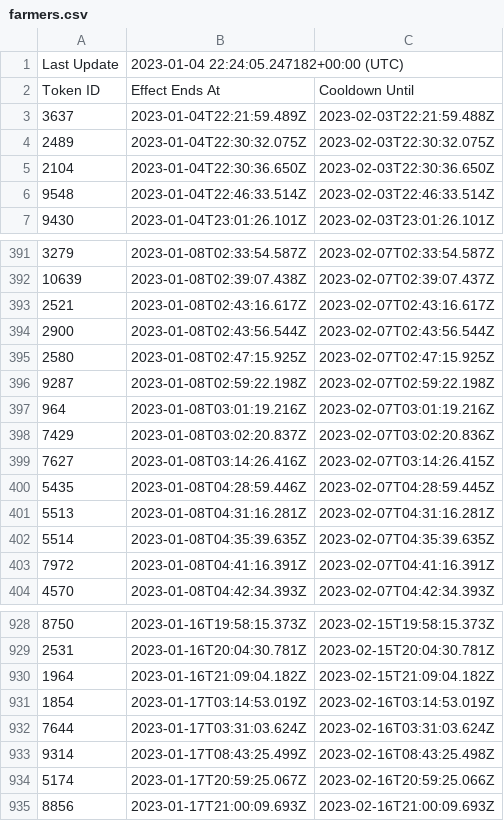
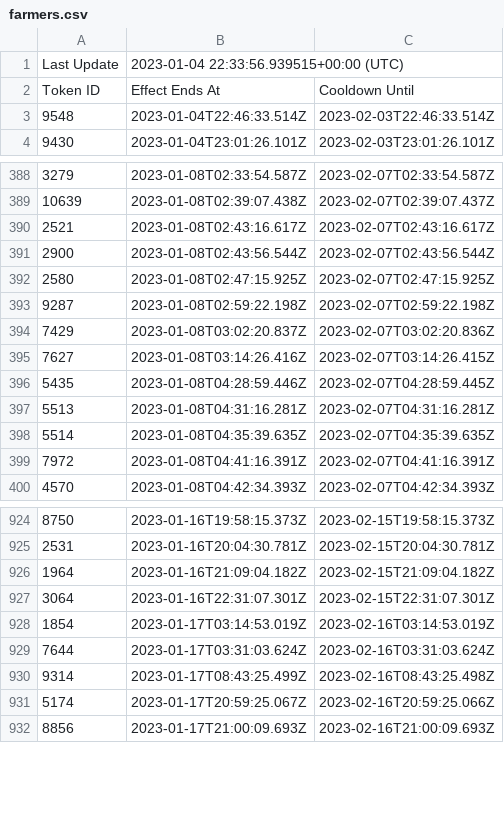
Before and after one commit to terryso/wolfgame_api, a CSV file: farmers.csv, drawn as a sheet; only a part is shown, gaps mark what is left out.

Commit message:
update csv

```diff
--- a/farmers.csv
+++ b/farmers.csv
@@ -1,6 +1,3 @@
-Last Update,2023-01-04 22:24:05.247182+00:00 (UTC),
+Last Update,2023-01-04 22:33:56.939515+00:00 (UTC),
 Token ID,Effect Ends At,Cooldown Until
-3637,2023-01-04T22:21:59.489Z,2023-02-03T22:21:59.488Z
-2489,2023-01-04T22:30:32.075Z,2023-02-03T22:30:32.075Z
-2104,2023-01-04T22:30:36.650Z,2023-02-03T22:30:36.650Z
 9548,2023-01-04T22:46:33.514Z,2023-02-03T22:46:33.514Z
@@ -396,3 +393,2 @@ Token ID,Effect Ends At,Cooldown Until
 9287,2023-01-08T02:59:22.198Z,2023-02-07T02:59:22.198Z
-964,2023-01-08T03:01:19.216Z,2023-02-07T03:01:19.216Z
 7429,2023-01-08T03:02:20.837Z,2023-02-07T03:02:20.836Z
@@ -930,2 +926,3 @@ Token ID,Effect Ends At,Cooldown Until
 1964,2023-01-16T21:09:04.182Z,2023-02-15T21:09:04.182Z
+3064,2023-01-16T22:31:07.301Z,2023-02-15T22:31:07.301Z
 1854,2023-01-17T03:14:53.019Z,2023-02-16T03:14:53.019Z
```
